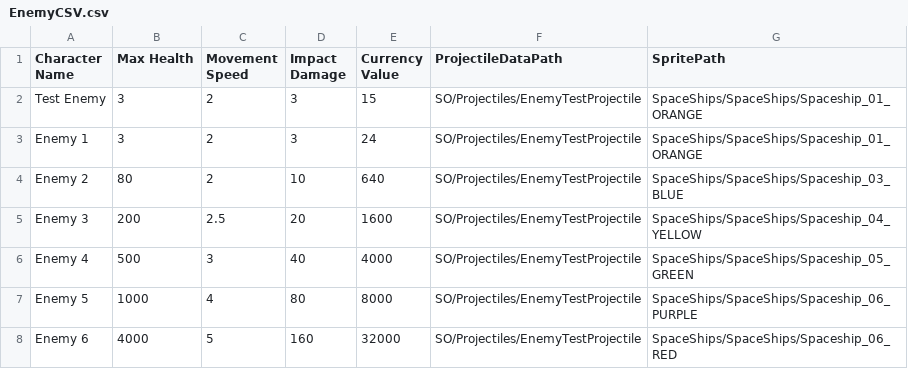
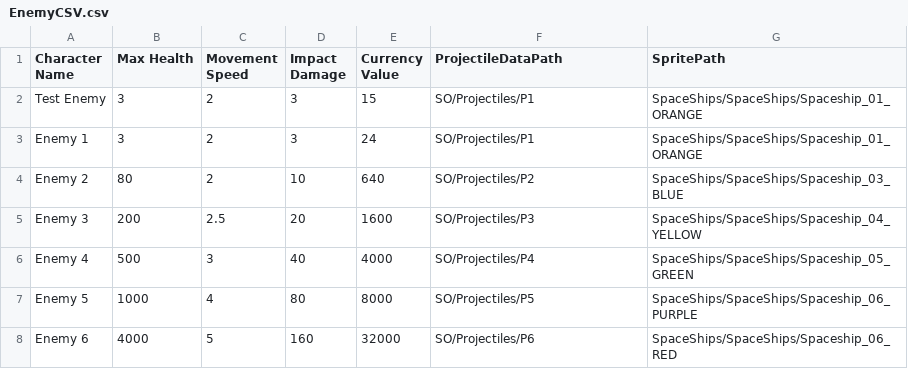
Before and after one commit to pkplonker/PlanetDefense, a CSV file: Assets/Editor/CSVs/EnemyCSV.csv, drawn as a sheet.

Commit message:
Enemy projecile damage variants

```diff
--- a/Assets/Editor/CSVs/EnemyCSV.csv
+++ b/Assets/Editor/CSVs/EnemyCSV.csv
@@ -1,8 +1,8 @@
 Character Name,Max Health,Movement Speed,Impact Damage,Currency Value,ProjectileDataPath,SpritePath
-Test Enemy,3,2,3,15,SO/Projectiles/EnemyTestProjectile,SpaceShips/SpaceShips/Spaceship_01_ORANGE
-Enemy 1,3,2,3,24,SO/Projectiles/EnemyTestProjectile,SpaceShips/SpaceShips/Spaceship_01_ORANGE
-Enemy 2,80,2,10,640,SO/Projectiles/EnemyTestProjectile,SpaceShips/SpaceShips/Spaceship_03_BLUE
-Enemy 3,200,2.5,20,1600,SO/Projectiles/EnemyTestProjectile,SpaceShips/SpaceShips/Spaceship_04_YELLOW
-Enemy 4,500,3,40,4000,SO/Projectiles/EnemyTestProjectile,SpaceShips/SpaceShips/Spaceship_05_GREEN
-Enemy 5,1000,4,80,8000,SO/Projectiles/EnemyTestProjectile,SpaceShips/SpaceShips/Spaceship_06_PURPLE
-Enemy 6,4000,5,160,32000,SO/Projectiles/EnemyTestProjectile,SpaceShips/SpaceShips/Spaceship_06_RED
+Test Enemy,3,2,3,15,SO/Projectiles/P1,SpaceShips/SpaceShips/Spaceship_01_ORANGE
+Enemy 1,3,2,3,24,SO/Projectiles/P1,SpaceShips/SpaceShips/Spaceship_01_ORANGE
+Enemy 2,80,2,10,640,SO/Projectiles/P2,SpaceShips/SpaceShips/Spaceship_03_BLUE
+Enemy 3,200,2.5,20,1600,SO/Projectiles/P3,SpaceShips/SpaceShips/Spaceship_04_YELLOW
+Enemy 4,500,3,40,4000,SO/Projectiles/P4,SpaceShips/SpaceShips/Spaceship_05_GREEN
+Enemy 5,1000,4,80,8000,SO/Projectiles/P5,SpaceShips/SpaceShips/Spaceship_06_PURPLE
+Enemy 6,4000,5,160,32000,SO/Projectiles/P6,SpaceShips/SpaceShips/Spaceship_06_RED
```
Also changed, not shown: 18 other files.
